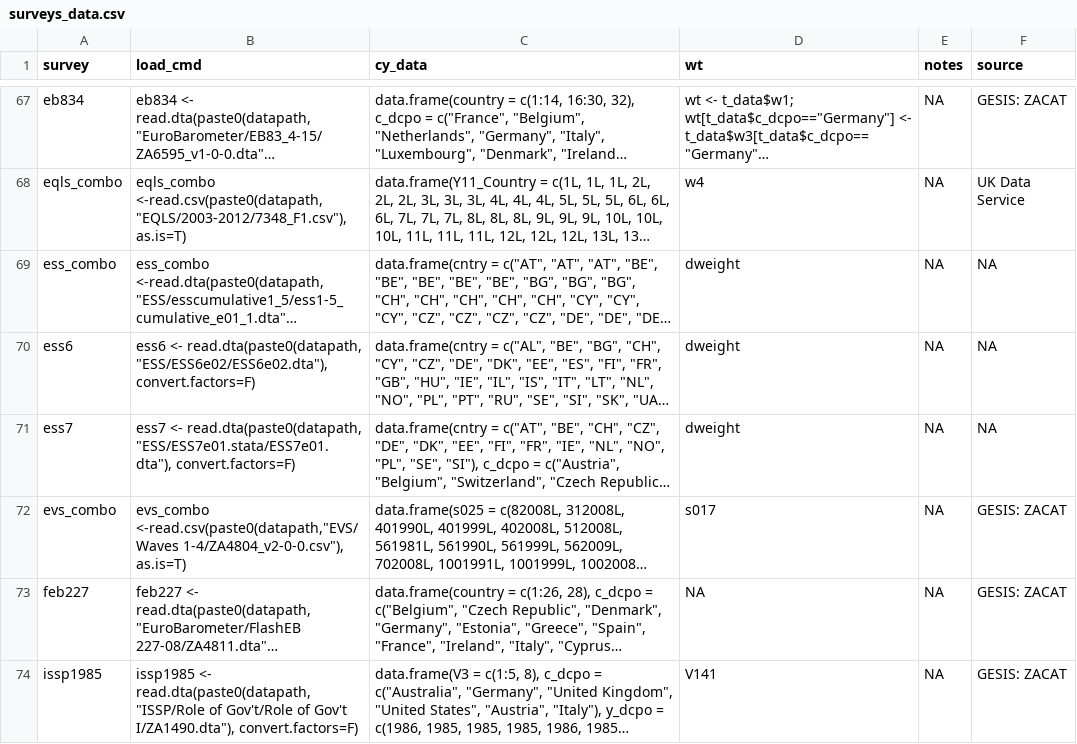
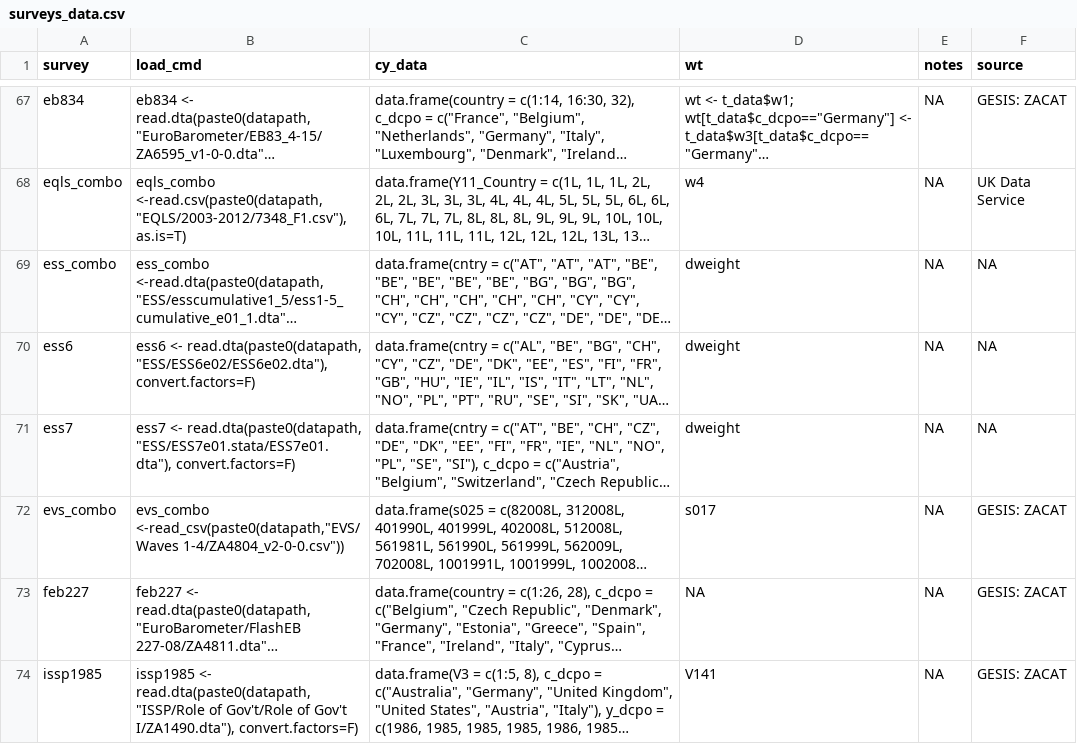
Before and after one commit to fsolt/DCPO, a CSV file: data/surveys_data.csv, drawn as a sheet; only a part is shown, gaps mark what is left out; long unchanged cells end in …; the diff names each change by its address in the sheet, - before the commit and + after, or states it on an @@ line.

```diff
--- a/data/surveys_data.csv
+++ b/data/surveys_data.csv
-B72 (load_cmd): evs_combo <-read.csv(paste0(datapath,"EVS/Waves 1-4/ZA4804_v2-0-0.csv"), as.is=T)
+B72 (load_cmd): evs_combo <-read_csv(paste0(datapath,"EVS/Waves 1-4/ZA4804_v2-0-0.csv"))
```
Also changed, not shown: 10 other files.
